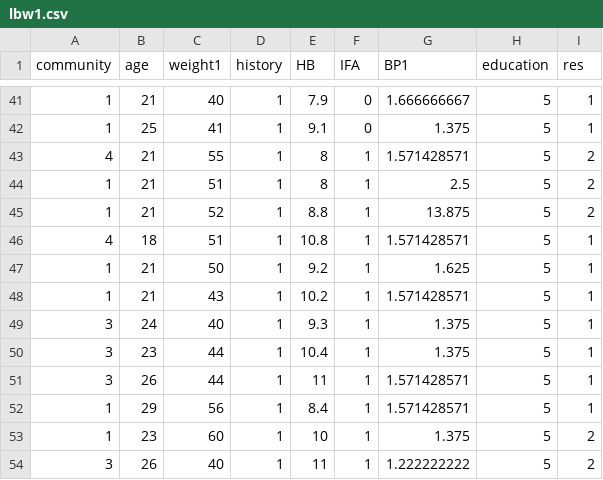
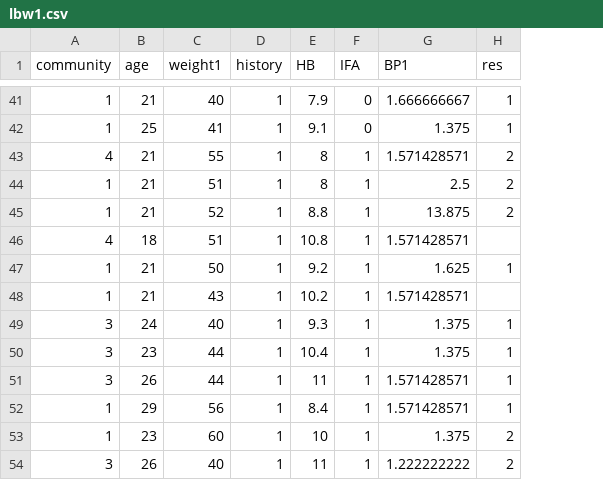
Before and after one commit to parthvshah/lbw-classification, a CSV file: data/lbw1.csv, drawn as a sheet; only a part is shown, gaps mark what is left out; removed rows and columns are numbered as before the commit, all else as after; the diff covers the shown part only; the diff names each change by its address in the sheet, - before the commit and + after, or states it on an @@ line.

```diff
--- a/data/lbw1.csv
+++ b/data/lbw1.csv
-column H (education), rows 41-54: all 5
-H46 (res): 1
+H46 (res): (empty)
-H48 (res): 1
+H48 (res): (empty)
```
Also changed, not shown: 8 edited cells elsewhere in this file, data/lbw0.csv.
